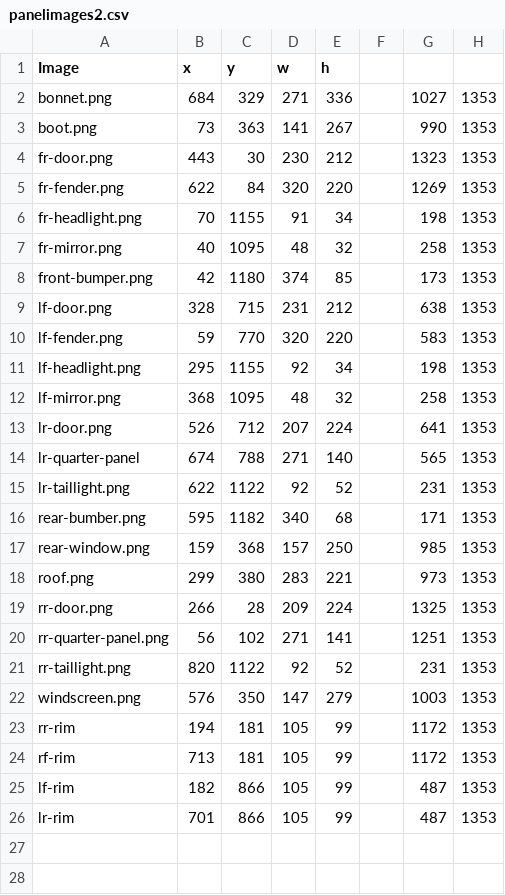
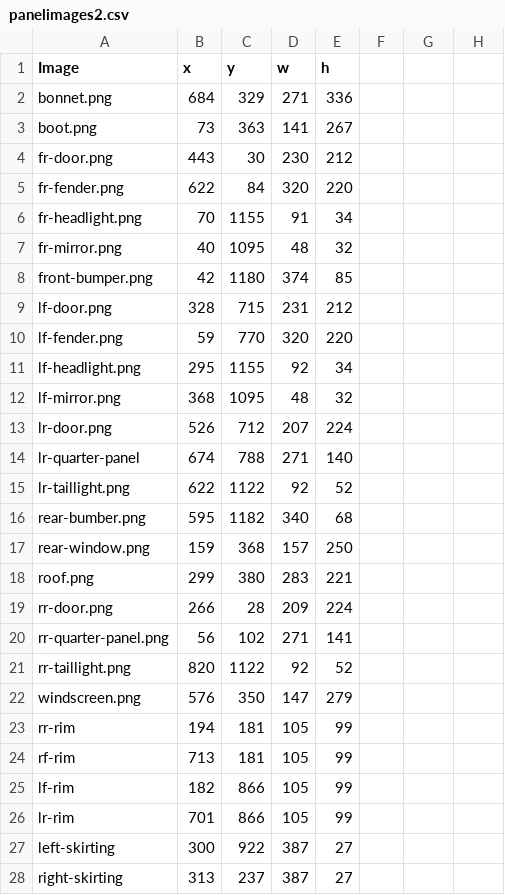
Before and after one commit to Selmorand/vehicle-inspection-system, a CSV file: public/panelimages2.csv, drawn as a sheet; the diff names each change by its address in the sheet, - before the commit and + after, or states it on an @@ line.

```diff
--- a/public/panelimages2.csv
+++ b/public/panelimages2.csv
-G2: 1027
+G2: (empty)
-H2:H26: 1353
+H2:H26: (empty)
-G3: 990
+G3: (empty)
-G4: 1323
+G4: (empty)
-G5: 1269
+G5: (empty)
-G6: 198
+G6: (empty)
-G7: 258
+G7: (empty)
-G8: 173
+G8: (empty)
-G9: 638
+G9: (empty)
-G10: 583
+G10: (empty)
-G11: 198
+G11: (empty)
-G12: 258
+G12: (empty)
-G13: 641
+G13: (empty)
-G14: 565
+G14: (empty)
-G15: 231
+G15: (empty)
-G16: 171
+G16: (empty)
-G17: 985
+G17: (empty)
-G18: 973
+G18: (empty)
-G19: 1325
+G19: (empty)
-G20: 1251
+G20: (empty)
-G21: 231
+G21: (empty)
-G22: 1003
+G22: (empty)
-G23:G24: 1172
+G23:G24: (empty)
-G25:G26: 487
+G25:G26: (empty)
+row 27: left-skirting | 300 | 922 | 387 | 27
+row 28: right-skirting | 313 | 237 | 387 | 27
```
Also changed, not shown: 3 other files.
